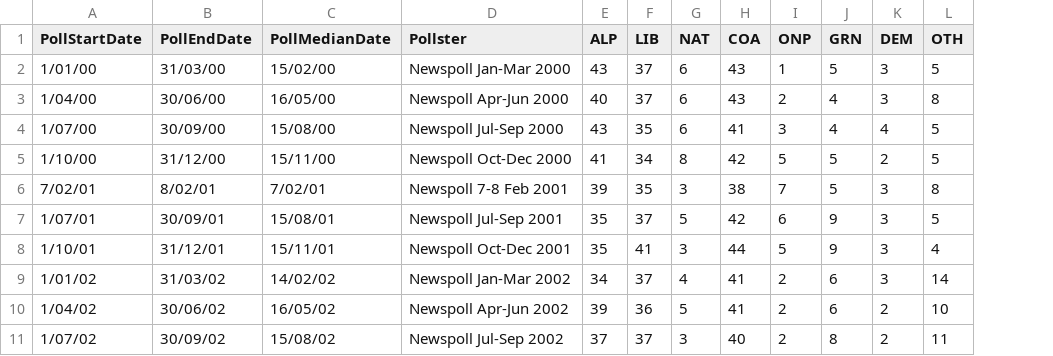
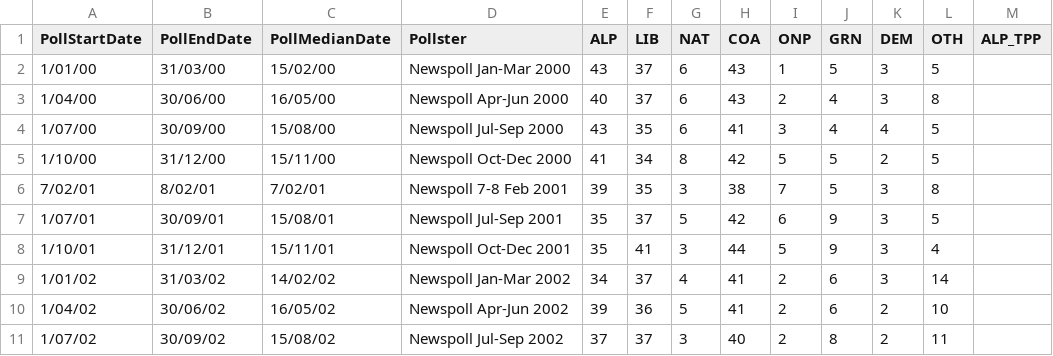
Before and after one commit to clintonboys/emma-chisit, a CSV file: polling_data/WA_state_polls.csv, drawn as a sheet; only a part is shown; the diff names each change by its address in the sheet, - before the commit and + after, or states it on an @@ line.

Commit message:
Added netsat data

```diff
--- a/polling_data/WA_state_polls.csv
+++ b/polling_data/WA_state_polls.csv
+column M (ALP_TPP), empty
```
Also changed, not shown: 7 other files.
